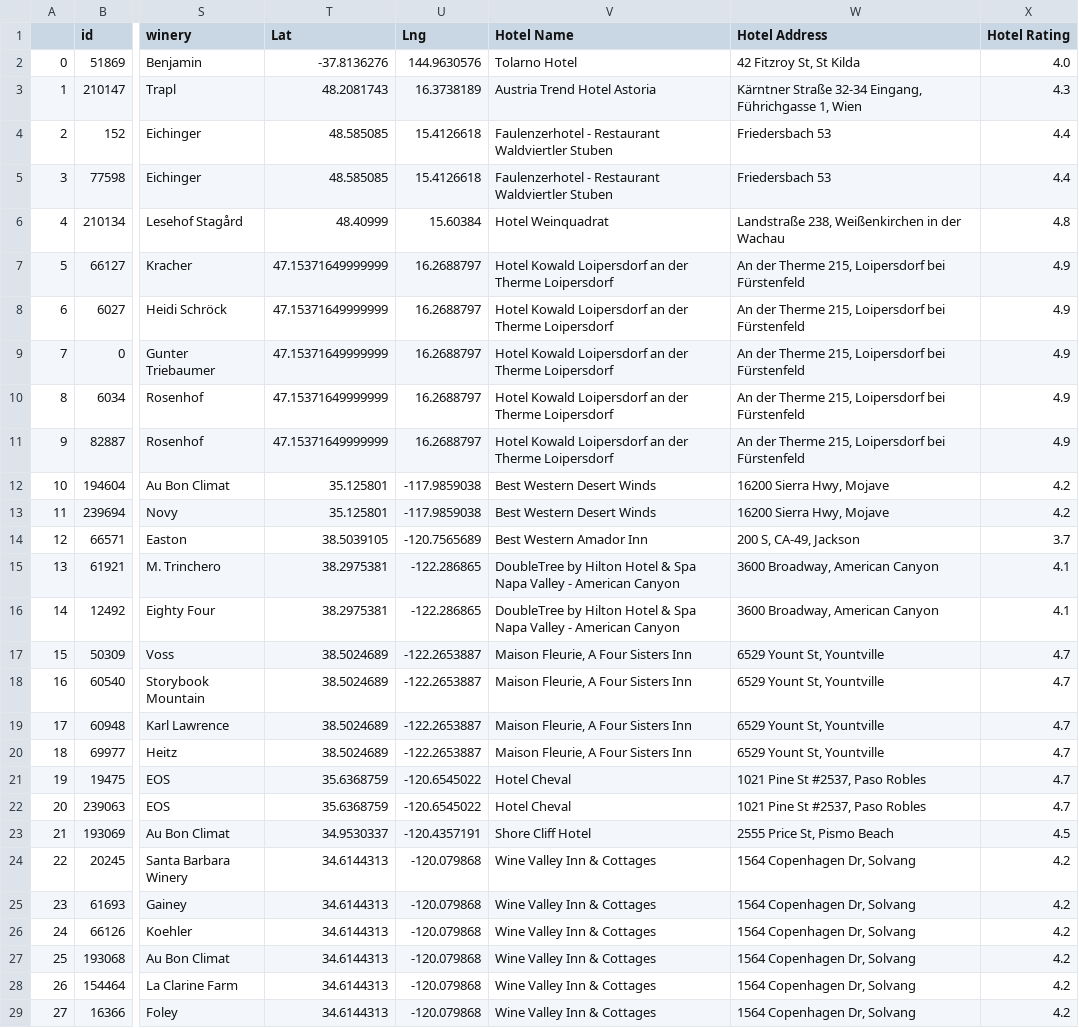
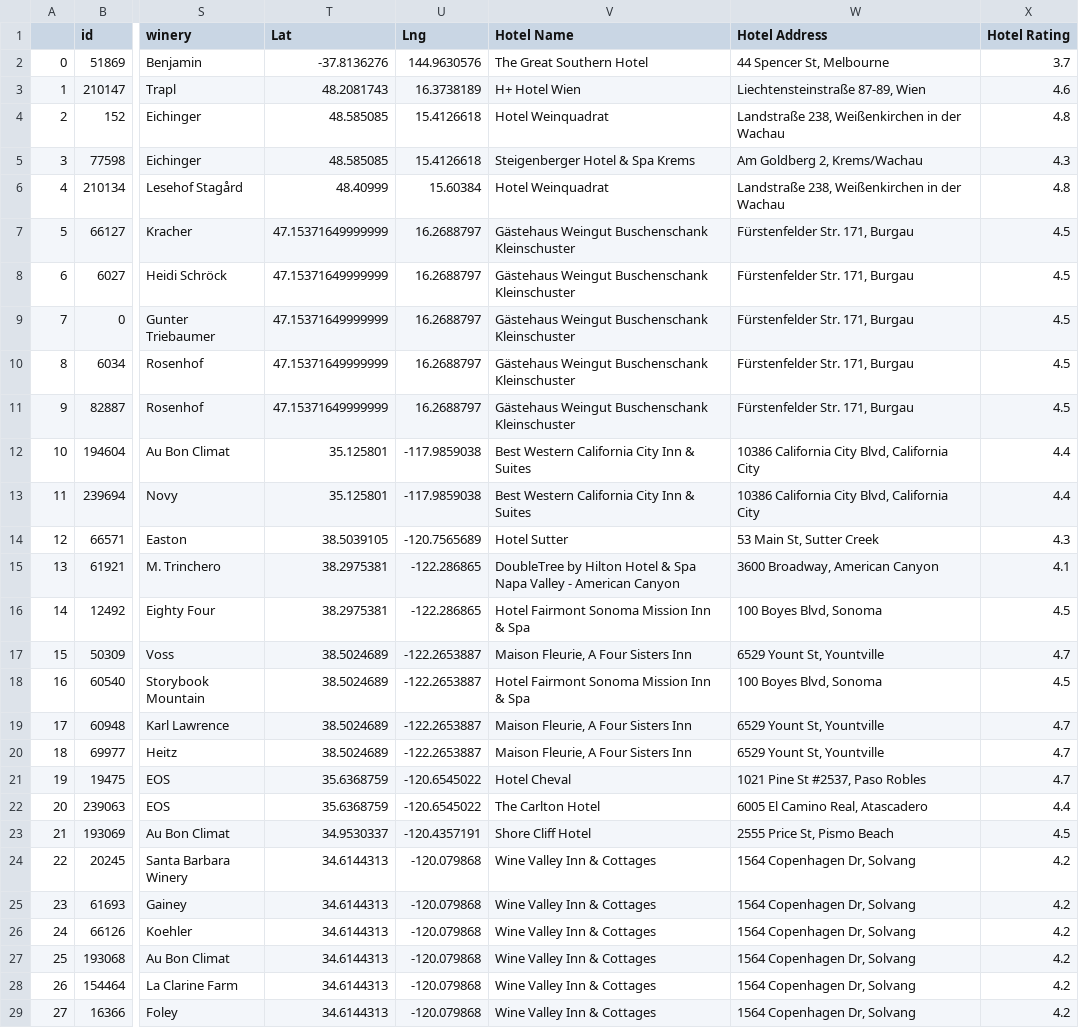
Before and after one commit to zelson71/ETL-project, a CSV file: ETL-current/PROJECT ETL/Output/Time_To_Sleep.csv, drawn as a sheet; only a part is shown, gaps mark what is left out; the diff covers the shown part only; the diff names each change by its address in the sheet, - before the commit and + after, or states it on an @@ line.

```diff
--- a/ETL-current/PROJECT ETL/Output/Time_To_Sleep.csv
+++ b/ETL-current/PROJECT ETL/Output/Time_To_Sleep.csv
-V2 (Hotel Name): Tolarno Hotel
+V2 (Hotel Name): The Great Southern Hotel
-W2 (Hotel Address): 42 Fitzroy St, St Kilda
+W2 (Hotel Address): 44 Spencer St, Melbourne
-X2 (Hotel Rating): 4.0
+X2 (Hotel Rating): 3.7
-V3 (Hotel Name): Austria Trend Hotel Astoria
+V3 (Hotel Name): H+ Hotel Wien
-W3 (Hotel Address): Kärntner Straße 32-34 Eingang, Führichgasse 1, Wien
+W3 (Hotel Address): Liechtensteinstraße 87-89, Wien
-X3 (Hotel Rating): 4.3
+X3 (Hotel Rating): 4.6
-V4 (Hotel Name): Faulenzerhotel - Restaurant Waldviertler Stuben
+V4 (Hotel Name): Hotel Weinquadrat
-W4 (Hotel Address): Friedersbach 53
+W4 (Hotel Address): Landstraße 238, Weißenkirchen in der Wachau
-X4 (Hotel Rating): 4.4
+X4 (Hotel Rating): 4.8
-V5 (Hotel Name): Faulenzerhotel - Restaurant Waldviertler Stuben
+V5 (Hotel Name): Steigenberger Hotel & Spa Krems
-W5 (Hotel Address): Friedersbach 53
+W5 (Hotel Address): Am Goldberg 2, Krems/Wachau
-X5 (Hotel Rating): 4.4
+X5 (Hotel Rating): 4.3
-V7:V11 (Hotel Name): Hotel Kowald Loipersdorf an der Therme Loipersdorf
+V7:V11 (Hotel Name): Gästehaus Weingut Buschenschank Kleinschuster
-W7:W11 (Hotel Address): An der Therme 215, Loipersdorf bei Fürstenfeld
+W7:W11 (Hotel Address): Fürstenfelder Str. 171, Burgau
-X7:X11 (Hotel Rating): 4.9
+X7:X11 (Hotel Rating): 4.5
-V12:V13 (Hotel Name): Best Western Desert Winds
+V12:V13 (Hotel Name): Best Western California City Inn & Suites
-W12:W13 (Hotel Address): 16200 Sierra Hwy, Mojave
+W12:W13 (Hotel Address): 10386 California City Blvd, California City
-X12:X13 (Hotel Rating): 4.2
+X12:X13 (Hotel Rating): 4.4
-V14 (Hotel Name): Best Western Amador Inn
+V14 (Hotel Name): Hotel Sutter
-W14 (Hotel Address): 200 S, CA-49, Jackson
+W14 (Hotel Address): 53 Main St, Sutter Creek
-X14 (Hotel Rating): 3.7
+X14 (Hotel Rating): 4.3
-V16 (Hotel Name): DoubleTree by Hilton Hotel & Spa Napa Valley - American Canyon
+V16 (Hotel Name): Hotel Fairmont Sonoma Mission Inn & Spa
-W16 (Hotel Address): 3600 Broadway, American Canyon
+W16 (Hotel Address): 100 Boyes Blvd, Sonoma
-X16 (Hotel Rating): 4.1
+X16 (Hotel Rating): 4.5
-V18 (Hotel Name): Maison Fleurie, A Four Sisters Inn
+V18 (Hotel Name): Hotel Fairmont Sonoma Mission Inn & Spa
-W18 (Hotel Address): 6529 Yount St, Yountville
+W18 (Hotel Address): 100 Boyes Blvd, Sonoma
-X18 (Hotel Rating): 4.7
+X18 (Hotel Rating): 4.5
-V22 (Hotel Name): Hotel Cheval
+V22 (Hotel Name): The Carlton Hotel
-W22 (Hotel Address): 1021 Pine St #2537, Paso Robles
+W22 (Hotel Address): 6005 El Camino Real, Atascadero
-X22 (Hotel Rating): 4.7
+X22 (Hotel Rating): 4.4
```
Also changed, not shown: 33 edited cells elsewhere in this file, 19 other files.
